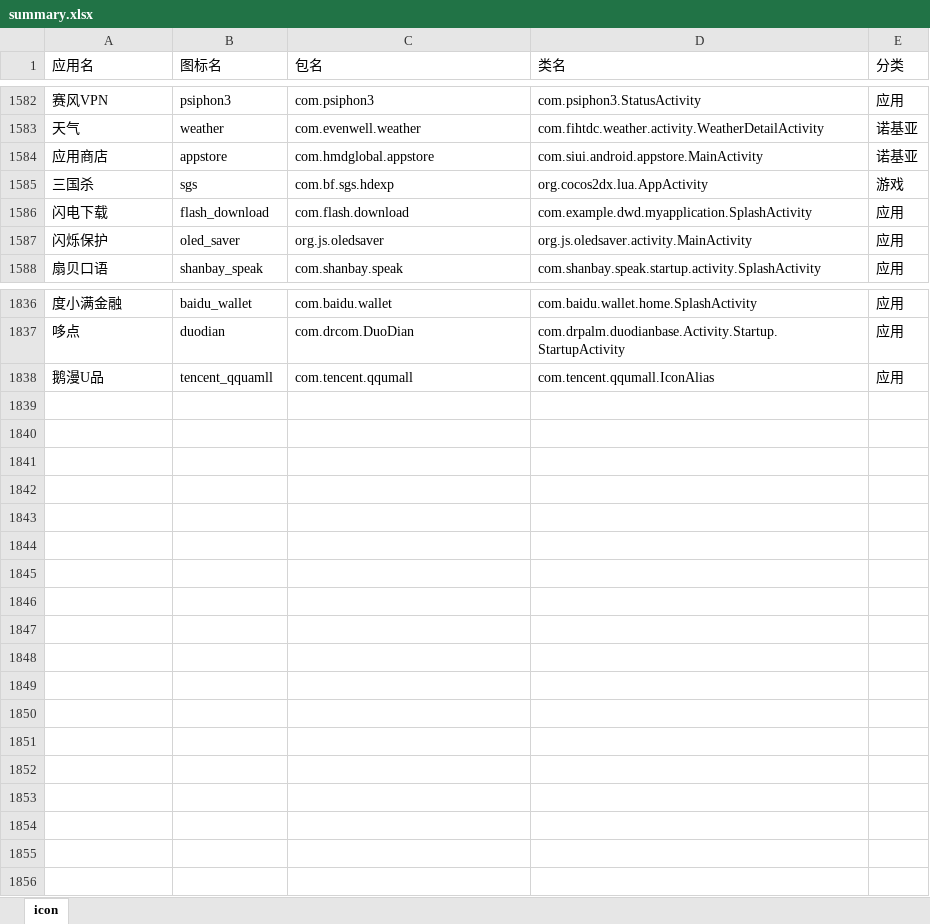
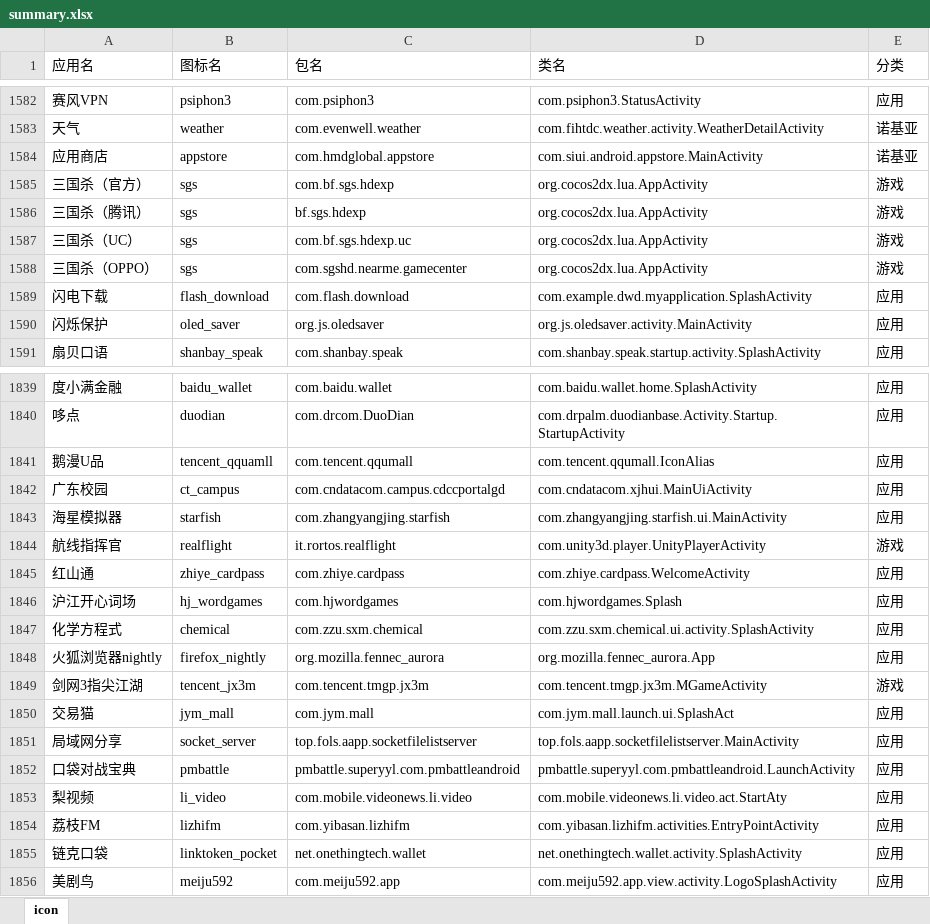
Before and after one commit to cjycsm/mistiness-iconpack, an Excel workbook: summary.xlsx, sheet icon, drawn as a sheet; only a part is shown, gaps mark what is left out; values as stored, in another font and other column widths than the file's, no borders; the diff names each change by its address in the sheet, - before the commit and + after, or states it on an @@ line.

```diff
--- a/summary.xlsx (sheet icon)
+++ b/summary.xlsx (sheet icon)
-A1585 (应用名): 三国杀
+A1585 (应用名): 三国杀（官方）
+row 1586: 三国杀（腾讯） | sgs | bf.sgs.hdexp | org.cocos2dx.lua.AppActivity | 游戏
+row 1587: 三国杀（UC） | sgs | com.bf.sgs.hdexp.uc | org.cocos2dx.lua.AppActivity | 游戏
+row 1588: 三国杀（OPPO） | sgs | com.sgshd.nearme.gamecenter | org.cocos2dx.lua.AppActivity | 游戏
+row 1842: 广东校园 | ct_campus | com.cndatacom.campus.cdccportalgd | com.cndatacom.xjhui.MainUiActivity | 应用
+row 1843: 海星模拟器 | starfish | com.zhangyangjing.starfish | com.zhangyangjing.starfish.ui.MainActivity | 应用
+row 1844: 航线指挥官 | realflight | it.rortos.realflight | com.unity3d.player.UnityPlayerActivity | 游戏
+row 1845: 红山通 | zhiye_cardpass | com.zhiye.cardpass | com.zhiye.cardpass.WelcomeActivity | 应用
+row 1846: 沪江开心词场 | hj_wordgames | com.hjwordgames | com.hjwordgames.Splash | 应用
+row 1847: 化学方程式 | chemical | com.zzu.sxm.chemical | com.zzu.sxm.chemical.ui.activity.SplashActivity | 应用
+row 1848: 火狐浏览器nightly | firefox_nightly | org.mozilla.fennec_aurora | org.mozilla.fennec_aurora.App | 应用
+row 1849: 剑网3指尖江湖 | tencent_jx3m | com.tencent.tmgp.jx3m | com.tencent.tmgp.jx3m.MGameActivity | 游戏
+row 1850: 交易猫 | jym_mall | com.jym.mall | com.jym.mall.launch.ui.SplashAct | 应用
+row 1851: 局域网分享 | socket_server | top.fols.aapp.socketfilelistserver | top.fols.aapp.socketfilelistserver.MainActivity | 应用
+row 1852: 口袋对战宝典 | pmbattle | pmbattle.superyyl.com.pmbattleandroid | pmbattle.superyyl.com.pmbattleandroid.LaunchActivity | 应用
+row 1853: 梨视频 | li_video | com.mobile.videonews.li.video | com.mobile.videonews.li.video.act.StartAty | 应用
+row 1854: 荔枝FM | lizhifm | com.yibasan.lizhifm | com.yibasan.lizhifm.activities.EntryPointActivity | 应用
+row 1855: 链克口袋 | linktoken_pocket | net.onethingtech.wallet | net.onethingtech.wallet.activity.SplashActivity | 应用
+row 1856: 美剧鸟 | meiju592 | com.meiju592.app | com.meiju592.app.view.activity.LogoSplashActivity | 应用
```
Also changed, not shown: 11 other files.
